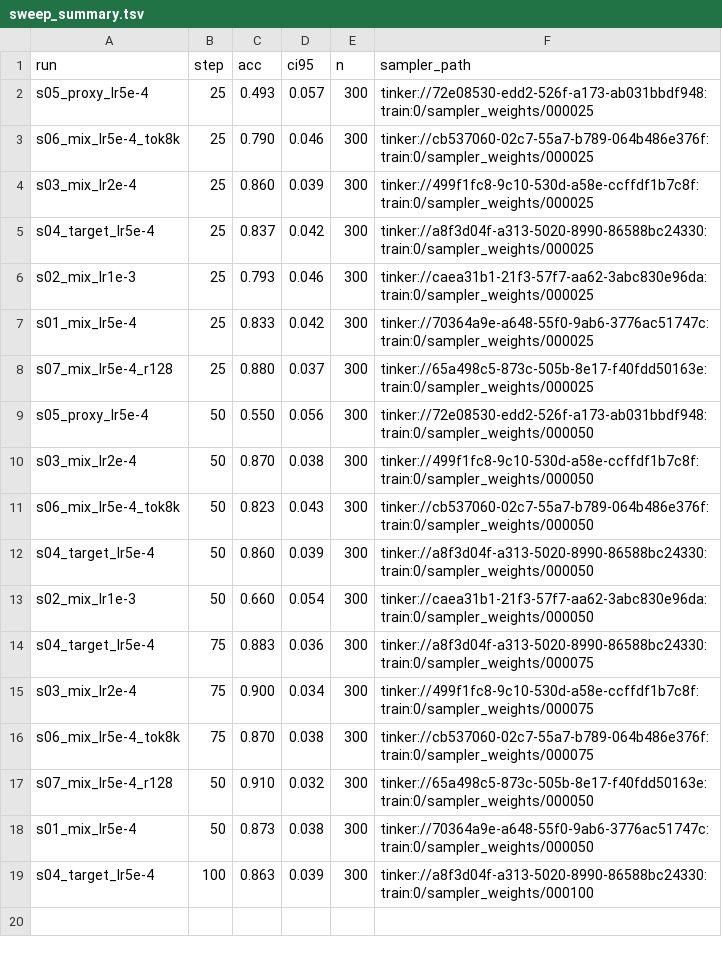
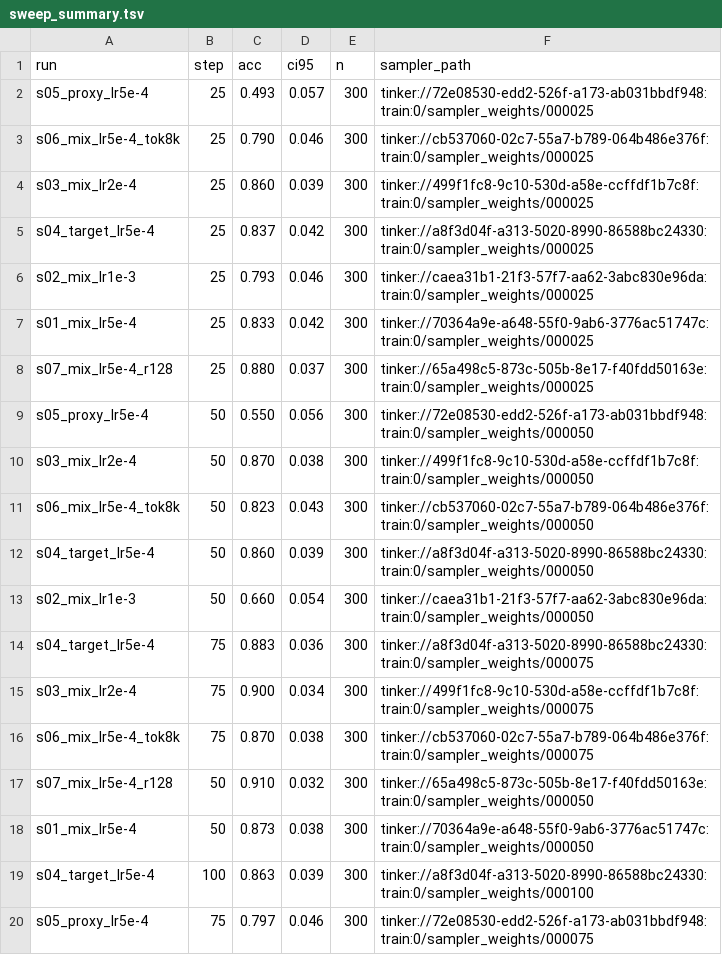
Before and after one commit to Bread-Technologies/baking_with_tinker, a TSV file: training/results/sweep_summary.tsv, drawn as a sheet; the diff names each change by its address in the sheet, - before the commit and + after, or states it on an @@ line.

```diff
--- a/training/results/sweep_summary.tsv
+++ b/training/results/sweep_summary.tsv
+row 20: s05_proxy_lr5e-4 | 75 | 0.797 | 0.046 | 300 | tinker://72e08530-edd2-526f-a173-ab031bbdf948:train:0/sampler_weights/000075
```
